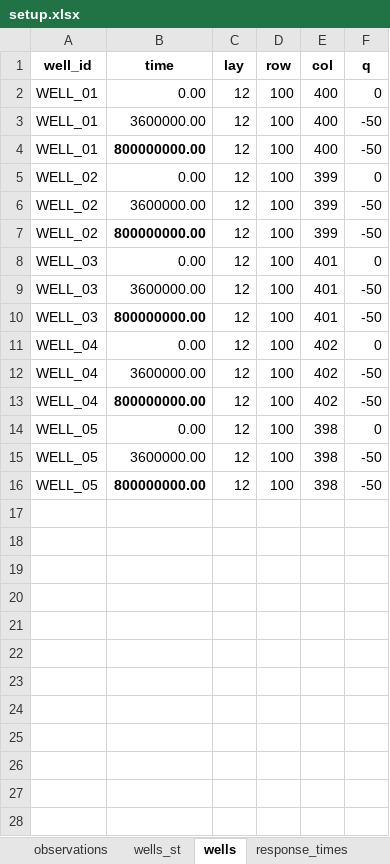
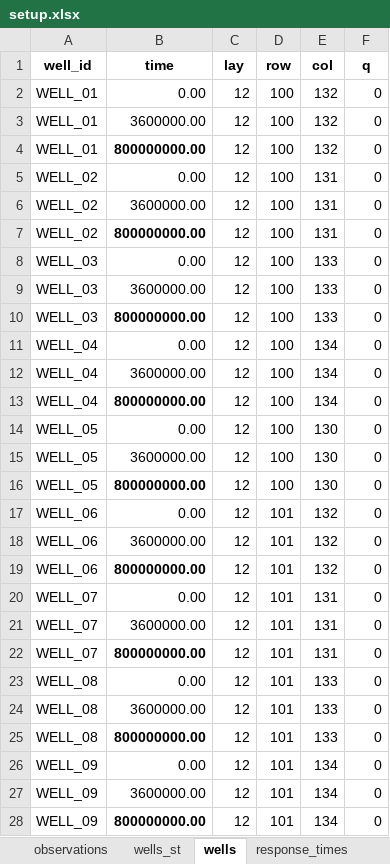
Before and after one commit to femarivera/ConfinedLab, an Excel workbook: setup.xlsx, sheet wells, drawn as a sheet; only a part is shown; values as stored, in another font and other column widths than the file's, no borders; the diff covers the shown part only; the diff names each change by its address in the sheet, - before the commit and + after, or states it on an @@ line.

```diff
--- a/setup.xlsx (sheet wells)
+++ b/setup.xlsx (sheet wells)
-E2:E4 (col): 400
+E2:E4 (col): 132
-F3:F4 (q): -50
+F3:F4 (q): 0
-E5:E7 (col): 399
+E5:E7 (col): 131
-F6:F7 (q): -50
+F6:F7 (q): 0
-E8:E10 (col): 401
+E8:E10 (col): 133
-F9:F10 (q): -50
+F9:F10 (q): 0
-E11:E13 (col): 402
+E11:E13 (col): 134
-F12:F13 (q): -50
+F12:F13 (q): 0
-E14:E16 (col): 398
+E14:E16 (col): 130
-F15:F16 (q): -50
+F15:F16 (q): 0
+row 17: WELL_06 | 0.00 | 12 | 101 | 132 | 0
+row 18: WELL_06 | 3600000.00 | 12 | 101 | 132 | 0
+row 19: WELL_06 | 800000000.00 | 12 | 101 | 132 | 0
+row 20: WELL_07 | 0.00 | 12 | 101 | 131 | 0
+row 21: WELL_07 | 3600000.00 | 12 | 101 | 131 | 0
+row 22: WELL_07 | 800000000.00 | 12 | 101 | 131 | 0
+row 23: WELL_08 | 0.00 | 12 | 101 | 133 | 0
+row 24: WELL_08 | 3600000.00 | 12 | 101 | 133 | 0
+row 25: WELL_08 | 800000000.00 | 12 | 101 | 133 | 0
+row 26: WELL_09 | 0.00 | 12 | 101 | 134 | 0
+row 27: WELL_09 | 3600000.00 | 12 | 101 | 134 | 0
+row 28: WELL_09 | 800000000.00 | 12 | 101 | 134 | 0
```
Also changed, not shown: 18 added rows elsewhere in this sheet, sheet observations, sheet parameter_analysis, sheet wells_st, sheet q_values_init, sheet parameters, sheet geometry, 1 more sheet, templates/3D/sust yield server/setup.xlsx, 16 other files.
